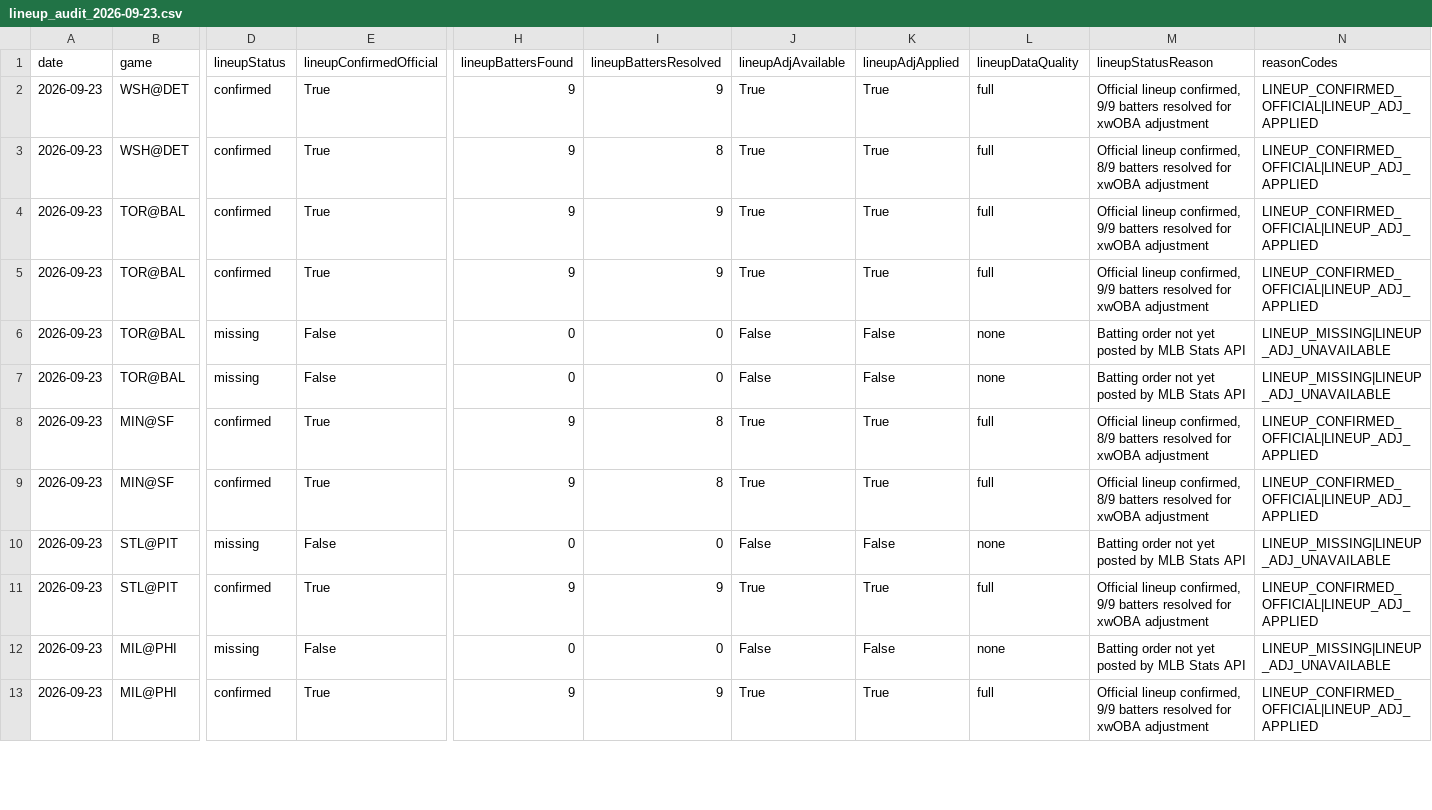
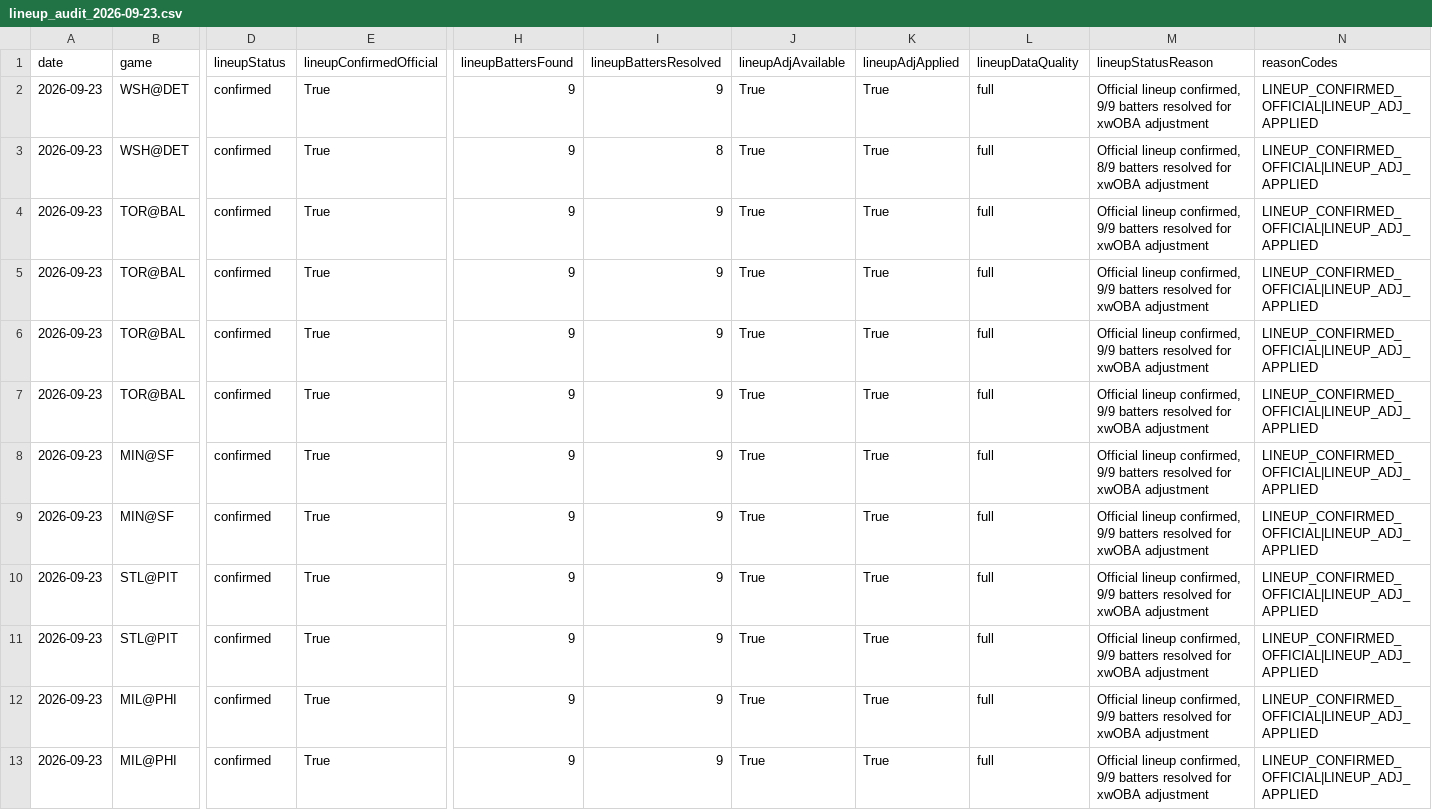
Before and after one commit to chmoses98/edge-finder-api, a CSV file: data/lineup_audit_2026-09-23.csv, drawn as a sheet; only a part is shown, gaps mark what is left out; the diff covers the shown part only; the diff names each change by its address in the sheet, - before the commit and + after, or states it on an @@ line.

```diff
--- a/data/lineup_audit_2026-09-23.csv
+++ b/data/lineup_audit_2026-09-23.csv
-D6:D7 (lineupStatus): missing
+D6:D7 (lineupStatus): confirmed
-E6:E7 (lineupConfirmedOfficial): False
+E6:E7 (lineupConfirmedOfficial): True
-H6:H7 (lineupBattersFound): 0
+H6:H7 (lineupBattersFound): 9
-I6:I7 (lineupBattersResolved): 0
+I6:I7 (lineupBattersResolved): 9
-J6:J7 (lineupAdjAvailable): False
+J6:J7 (lineupAdjAvailable): True
-K6:K7 (lineupAdjApplied): False
+K6:K7 (lineupAdjApplied): True
-L6:L7 (lineupDataQuality): none
+L6:L7 (lineupDataQuality): full
-M6:M7 (lineupStatusReason): Batting order not yet posted by MLB Stats API
+M6:M7 (lineupStatusReason): Official lineup confirmed, 9/9 batters resolved for xwOBA adjustment
-N6:N7 (reasonCodes): LINEUP_MISSING|LINEUP_ADJ_UNAVAILABLE
+N6:N7 (reasonCodes): LINEUP_CONFIRMED_OFFICIAL|LINEUP_ADJ_APPLIED
-I8:I9 (lineupBattersResolved): 8
+I8:I9 (lineupBattersResolved): 9
-M8:M9 (lineupStatusReason): …lineup confirmed, 8/9 batters resolved…
+M8:M9 (lineupStatusReason): …lineup confirmed, 9/9 batters resolved…
-D10 (lineupStatus): missing
+D10 (lineupStatus): confirmed
-E10 (lineupConfirmedOfficial): False
+E10 (lineupConfirmedOfficial): True
-H10 (lineupBattersFound): 0
+H10 (lineupBattersFound): 9
-I10 (lineupBattersResolved): 0
+I10 (lineupBattersResolved): 9
-J10 (lineupAdjAvailable): False
+J10 (lineupAdjAvailable): True
-K10 (lineupAdjApplied): False
+K10 (lineupAdjApplied): True
-L10 (lineupDataQuality): none
+L10 (lineupDataQuality): full
-M10 (lineupStatusReason): Batting order not yet posted by MLB Stats API
+M10 (lineupStatusReason): Official lineup confirmed, 9/9 batters resolved for xwOBA adjustment
-N10 (reasonCodes): LINEUP_MISSING|LINEUP_ADJ_UNAVAILABLE
+N10 (reasonCodes): LINEUP_CONFIRMED_OFFICIAL|LINEUP_ADJ_APPLIED
-D12 (lineupStatus): missing
+D12 (lineupStatus): confirmed
-E12 (lineupConfirmedOfficial): False
+E12 (lineupConfirmedOfficial): True
-H12 (lineupBattersFound): 0
+H12 (lineupBattersFound): 9
-I12 (lineupBattersResolved): 0
+I12 (lineupBattersResolved): 9
-J12 (lineupAdjAvailable): False
+J12 (lineupAdjAvailable): True
-K12 (lineupAdjApplied): False
+K12 (lineupAdjApplied): True
-L12 (lineupDataQuality): none
+L12 (lineupDataQuality): full
-M12 (lineupStatusReason): Batting order not yet posted by MLB Stats API
+M12 (lineupStatusReason): Official lineup confirmed, 9/9 batters resolved for xwOBA adjustment
-N12 (reasonCodes): LINEUP_MISSING|LINEUP_ADJ_UNAVAILABLE
+N12 (reasonCodes): LINEUP_CONFIRMED_OFFICIAL|LINEUP_ADJ_APPLIED
```
Also changed, not shown: 126 edited cells elsewhere in this file, 27 other files.
